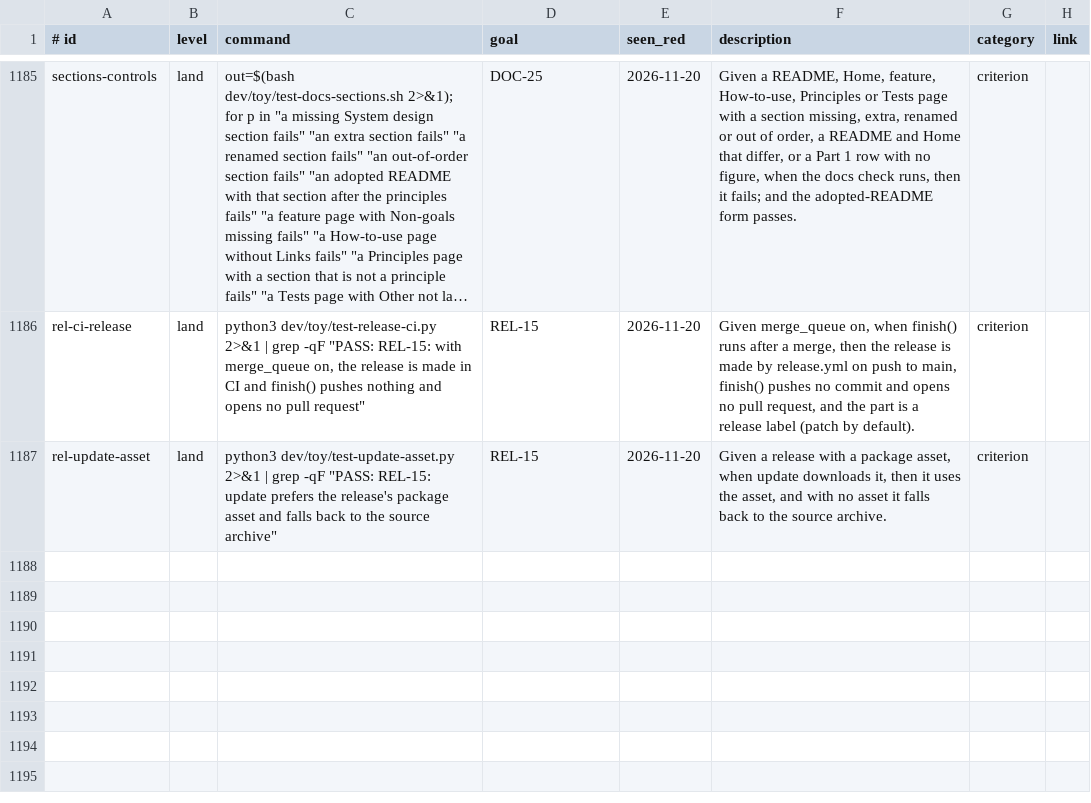
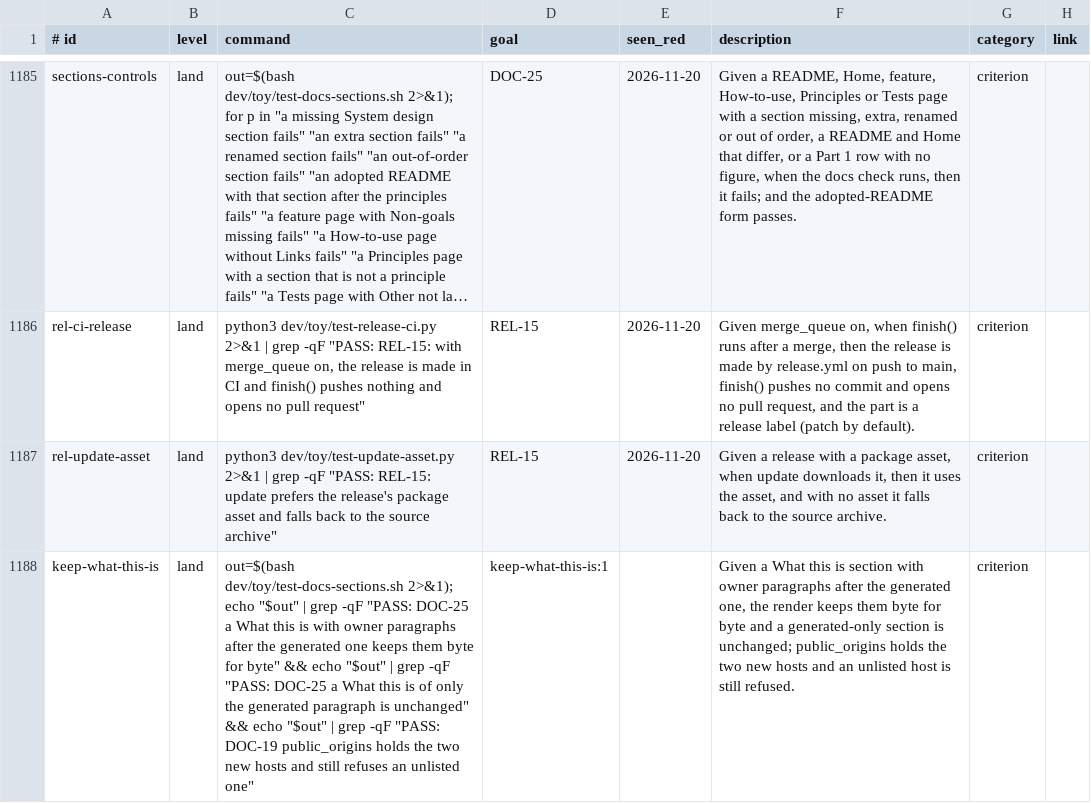
Before and after one commit to Charlie-org146/agent-workflow-template, a TSV file: .loop/regression.tsv, drawn as a sheet; only a part is shown, gaps mark what is left out; long unchanged cells end in …; the diff names each change by its address in the sheet, - before the commit and + after, or states it on an @@ line.

```diff
--- a/.loop/regression.tsv
+++ b/.loop/regression.tsv
+row 1188: keep-what-this-is | land | out=$(bash dev/toy/test-docs-sections.sh 2>&1); echo "$out" | grep -qF "PASS: DOC-25 a What this is with owner paragraphs after the generated one keeps them byte for byte" && echo "$out" | grep -qF "PASS: DOC-25 a What this is of only the generated paragraph is unchanged" && echo "$out" | grep -qF "PASS: DOC-19 public_origins holds the two new hosts and still refuses an unlisted one" | keep-what-this-is:1 |  | Given a What this is section with owner paragraphs after the generated one, the render keeps them byte for byte and a generated-only section is unchanged; public_origins holds the two new hosts and an unlisted host is still refused. | criterion
```
Also changed, not shown: 3 other files.
